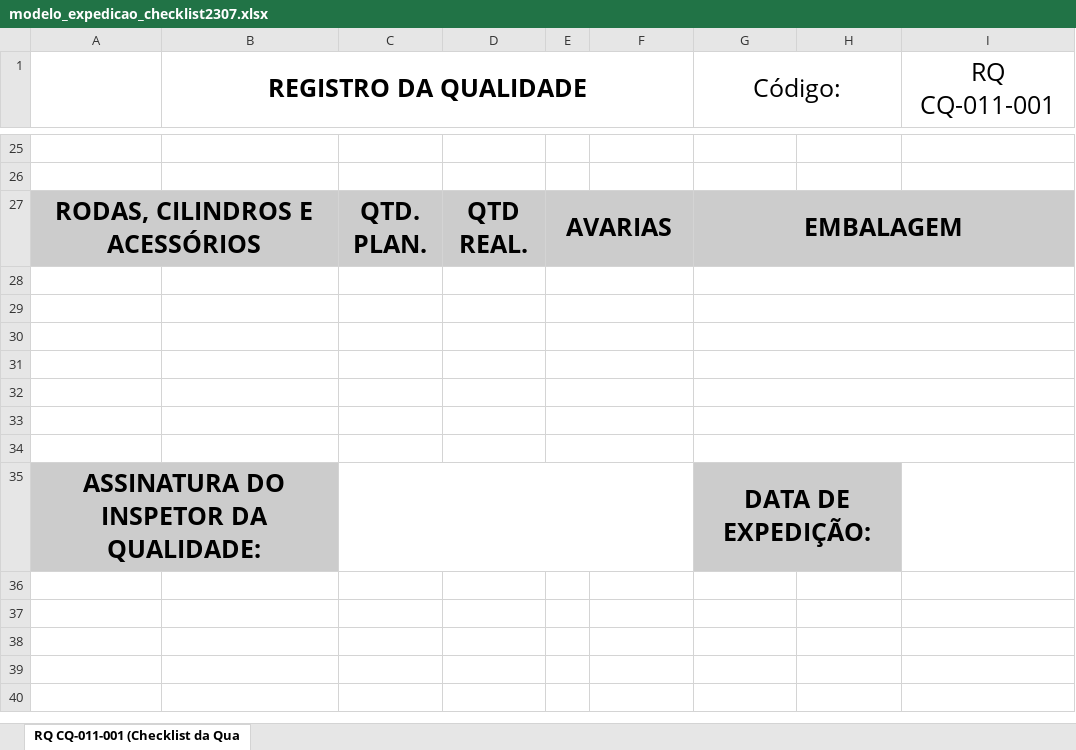
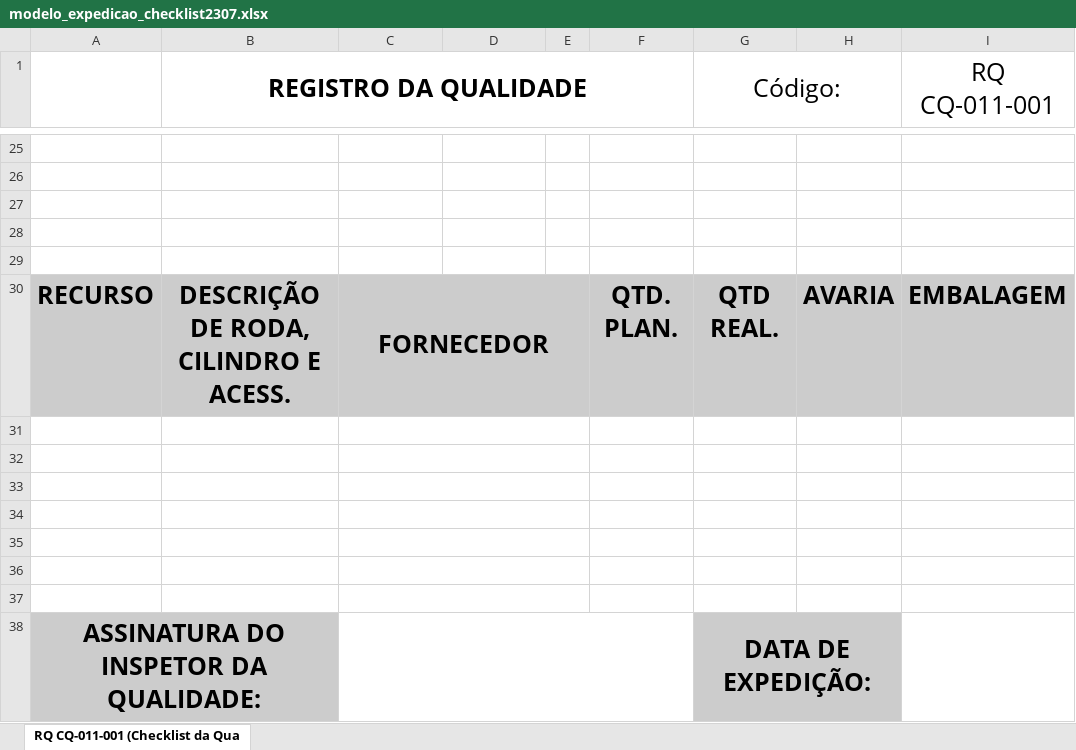
Before and after one commit to Cemag-pcp/qualidade, an Excel workbook: modelo_expedicao_checklist2307.xlsx, sheet RQ CQ-011-001 (Checklist da Qua, drawn as a sheet; only a part is shown, gaps mark what is left out; values as stored, in another font and other column widths than the file's, no borders; charts and pictures and table styles not drawn; removed rows and columns are numbered as before the commit, all else as after; the diff names each change by its address in the sheet, - before the commit and + after, or states it on an @@ line.

Commit message:
novo formato de excel

```diff
--- a/modelo_expedicao_checklist2307.xlsx (sheet RQ CQ-011-001 (Checklist da Qua)
+++ b/modelo_expedicao_checklist2307.xlsx (sheet RQ CQ-011-001 (Checklist da Qua)
-row 27: RODAS, CILINDROS E ACESSÓRIOS |  | QTD. PLAN. | QTD REAL. | AVARIAS |  | EMBALAGEM
+row 27: (empty)
-A27 fill: #CCCCCC
+A27 fill: none
-A27:B27 merged
-C27:E27 fill: #CCCCCC
+C27:E27 fill: none
-E27:F27 merged
-G27 fill: #CCCCCC
+G27 fill: none
-G27:I27 merged
+row 28: (empty)
+row 29: (empty)
+row 30: RECURSO | DESCRIÇÃO DE RODA, CILINDRO E ACESS. | FORNECEDOR |  |  | QTD. PLAN. | QTD REAL. | AVARIA | EMBALAGEM
+C31:E31 merged
-E28:F28 merged
-G28:I28 merged
+C32:E32 merged
-E29:F29 merged
-G29:I29 merged
+C33:E33 merged
-E30:F30 merged
-G30:I30 merged
+C34:E34 merged
-E31:F31 merged
-G31:I31 merged
+C35:E35 merged
-E32:F32 merged
-G32:I32 merged
+C36:E36 merged
-E33:F33 merged
-G33:I33 merged
+C37:E37 merged
-E34:F34 merged
-G34:I34 merged
```
Also changed, not shown: charts or pictures, 1 other file.
